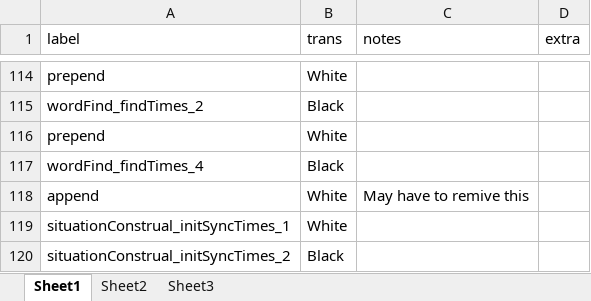
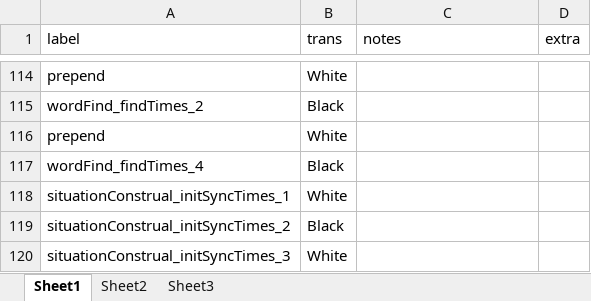
Before and after one commit to whitesonkun/PAI_Happiness_Project, an Excel workbook: syncTemplate.xlsx, sheet Sheet1, drawn as a sheet; only a part is shown, gaps mark what is left out; the shorter side is filled out with more unchanged rows; values as stored, in another font and other column widths than the file's, no borders; the diff names each change by its address in the sheet, - before the commit and + after, or states it on an @@ line.

```diff
--- a/syncTemplate.xlsx (sheet Sheet1)
+++ b/syncTemplate.xlsx (sheet Sheet1)
-row 118: append | White | May have to remive this
```
Also changed, not shown: 1 other file.
